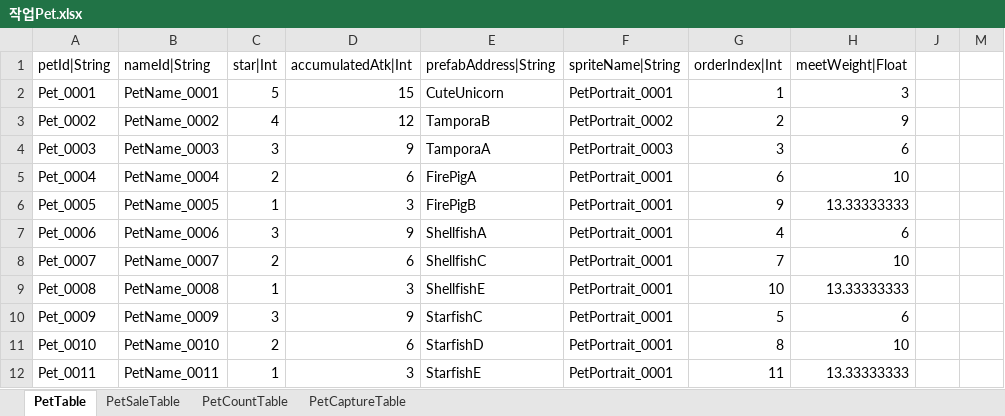
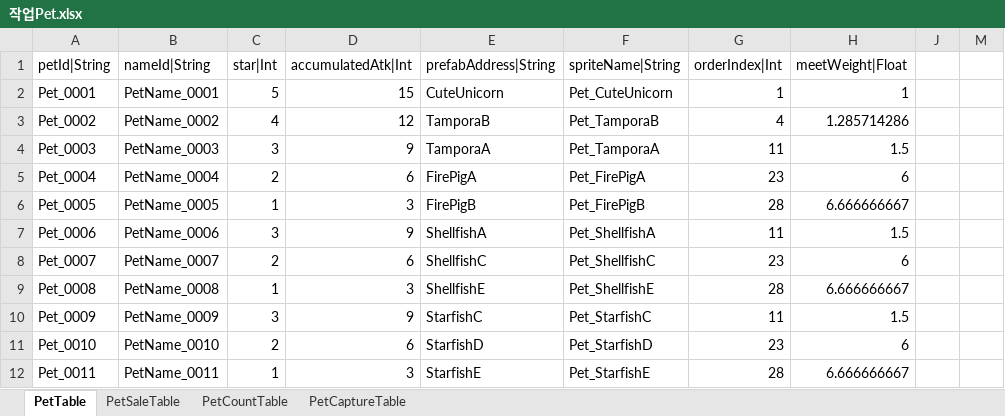
Before and after one commit to hayannal/ProjectNameless, an Excel workbook: Excel/작업Pet.xlsx, sheet PetTable, drawn as a sheet; only a part is shown; values as stored, in another font and other column widths than the file's, no borders; the diff covers the shown part only; the diff names each change by its address in the sheet, - before the commit and + after, or states it on an @@ line.

```diff
--- a/Excel/작업Pet.xlsx (sheet PetTable)
+++ b/Excel/작업Pet.xlsx (sheet PetTable)
-F2 (spriteName|String): PetPortrait_0001
+F2 (spriteName|String): Pet_CuteUnicorn
-H2 (meetWeight|Float): 3
+H2 (meetWeight|Float): 1
-F3 (spriteName|String): PetPortrait_0002
+F3 (spriteName|String): Pet_TamporaB
-G3 (orderIndex|Int): 2
+G3 (orderIndex|Int): 4
-H3 (meetWeight|Float): 9
+H3 (meetWeight|Float): 1.285714286
-F4 (spriteName|String): PetPortrait_0003
+F4 (spriteName|String): Pet_TamporaA
-G4 (orderIndex|Int): 3
+G4 (orderIndex|Int): 11
-H4 (meetWeight|Float): 6
+H4 (meetWeight|Float): 1.5
-F5 (spriteName|String): PetPortrait_0001
+F5 (spriteName|String): Pet_FirePigA
-G5 (orderIndex|Int): 6
+G5 (orderIndex|Int): 23
-H5 (meetWeight|Float): 10
+H5 (meetWeight|Float): 6
-F6 (spriteName|String): PetPortrait_0001
+F6 (spriteName|String): Pet_FirePigB
-G6 (orderIndex|Int): 9
+G6 (orderIndex|Int): 28
-H6 (meetWeight|Float): 13.33333333
+H6 (meetWeight|Float): 6.666666667
-F7 (spriteName|String): PetPortrait_0001
+F7 (spriteName|String): Pet_ShellfishA
-G7 (orderIndex|Int): 4
+G7 (orderIndex|Int): 11
-H7 (meetWeight|Float): 6
+H7 (meetWeight|Float): 1.5
-F8 (spriteName|String): PetPortrait_0001
+F8 (spriteName|String): Pet_ShellfishC
-G8 (orderIndex|Int): 7
+G8 (orderIndex|Int): 23
-H8 (meetWeight|Float): 10
+H8 (meetWeight|Float): 6
-F9 (spriteName|String): PetPortrait_0001
+F9 (spriteName|String): Pet_ShellfishE
-G9 (orderIndex|Int): 10
+G9 (orderIndex|Int): 28
-H9 (meetWeight|Float): 13.33333333
+H9 (meetWeight|Float): 6.666666667
-F10 (spriteName|String): PetPortrait_0001
+F10 (spriteName|String): Pet_StarfishC
-G10 (orderIndex|Int): 5
+G10 (orderIndex|Int): 11
-H10 (meetWeight|Float): 6
+H10 (meetWeight|Float): 1.5
-F11 (spriteName|String): PetPortrait_0001
+F11 (spriteName|String): Pet_StarfishD
-G11 (orderIndex|Int): 8
+G11 (orderIndex|Int): 23
-H11 (meetWeight|Float): 10
+H11 (meetWeight|Float): 6
-F12 (spriteName|String): PetPortrait_0001
+F12 (spriteName|String): Pet_StarfishE
-G12 (orderIndex|Int): 11
+G12 (orderIndex|Int): 28
-H12 (meetWeight|Float): 13.33333333
+H12 (meetWeight|Float): 6.666666667
```
Also changed, not shown: 22 added rows elsewhere in this sheet, formulas that keep their value, hidden cells, Excel/Pet.xlsx.
